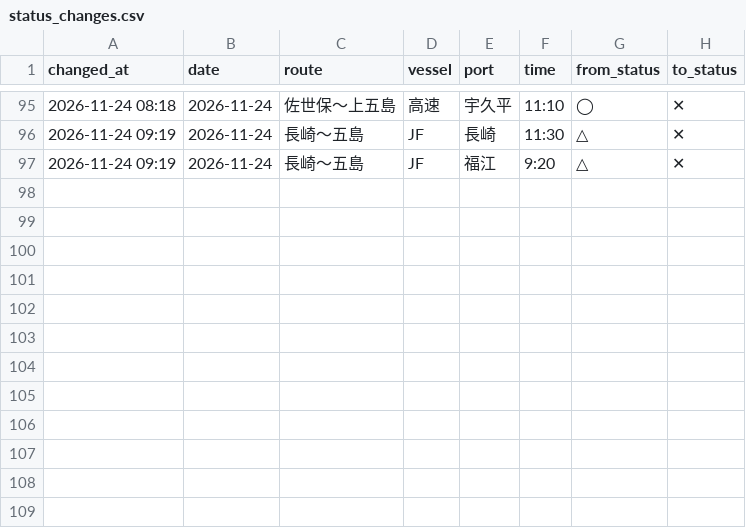
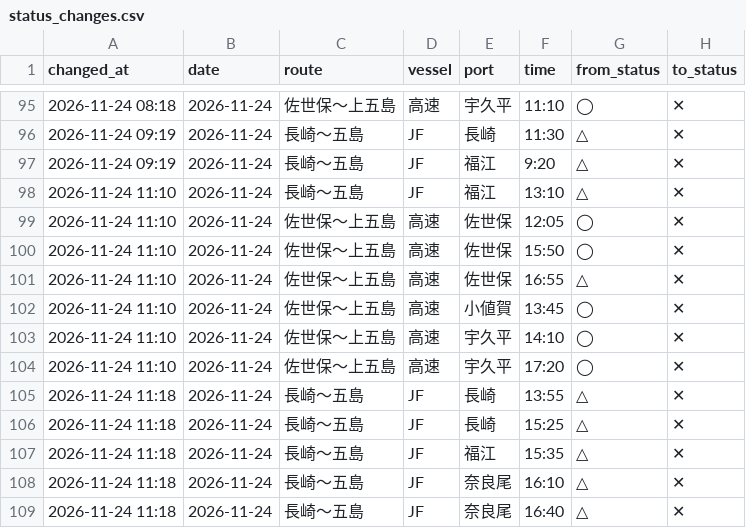
Before and after one commit to 510010/shinkamigoto-route-guide, a CSV file: history/status_changes.csv, drawn as a sheet; only a part is shown, gaps mark what is left out.

Commit message:
history: 2026-11-24 11時台 取得

```diff
--- a/history/status_changes.csv
+++ b/history/status_changes.csv
@@ -97 +97,13 @@ changed_at,date,route,vessel,port,time,from_status,to_status
 2026-11-24 09:19,2026-11-24,長崎〜五島,JF,福江,9:20,△,✕
+2026-11-24 11:10,2026-11-24,長崎〜五島,JF,福江,13:10,△,✕
+2026-11-24 11:10,2026-11-24,佐世保〜上五島,高速,佐世保,12:05,◯,✕
+2026-11-24 11:10,2026-11-24,佐世保〜上五島,高速,佐世保,15:50,◯,✕
+2026-11-24 11:10,2026-11-24,佐世保〜上五島,高速,佐世保,16:55,△,✕
+2026-11-24 11:10,2026-11-24,佐世保〜上五島,高速,小値賀,13:45,◯,✕
+2026-11-24 11:10,2026-11-24,佐世保〜上五島,高速,宇久平,14:10,◯,✕
+2026-11-24 11:10,2026-11-24,佐世保〜上五島,高速,宇久平,17:20,◯,✕
+2026-11-24 11:18,2026-11-24,長崎〜五島,JF,長崎,13:55,△,✕
+2026-11-24 11:18,2026-11-24,長崎〜五島,JF,長崎,15:25,△,✕
+2026-11-24 11:18,2026-11-24,長崎〜五島,JF,福江,15:35,△,✕
+2026-11-24 11:18,2026-11-24,長崎〜五島,JF,奈良尾,16:10,△,✕
+2026-11-24 11:18,2026-11-24,長崎〜五島,JF,奈良尾,16:40,△,✕
```
Also changed, not shown: history/kyushu_results.csv, history/shadow_status_log.csv, 4 other files.
